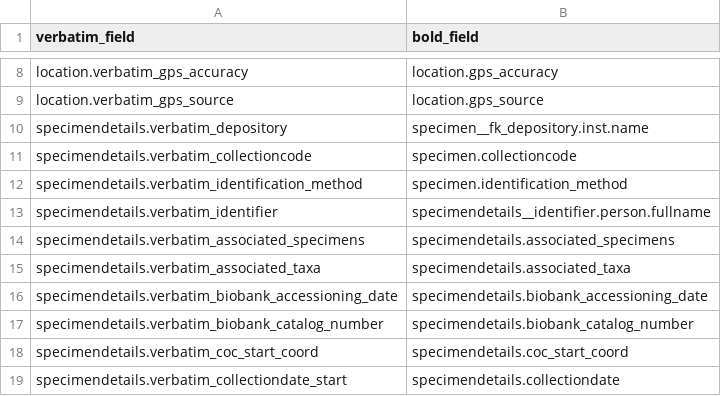
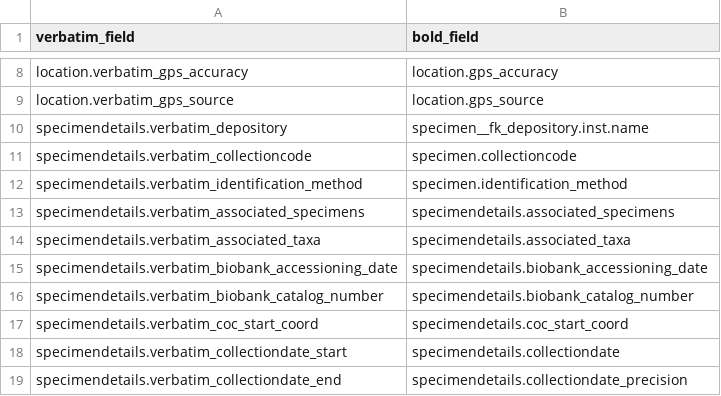
Before and after one commit to biolytica/BCDM-forensic-extension, a TSV file: mapping_verbatim_to_BOLD.tsv, drawn as a sheet; only a part is shown, gaps mark what is left out; the shorter side is filled out with more unchanged rows; the diff names each change by its address in the sheet, - before the commit and + after, or states it on an @@ line.

Commit message:
Update mapping_verbatim_to_BOLD.tsv

```diff
--- a/mapping_verbatim_to_BOLD.tsv
+++ b/mapping_verbatim_to_BOLD.tsv
-row 13: specimendetails.verbatim_identifier | specimendetails__identifier.person.fullname
```
